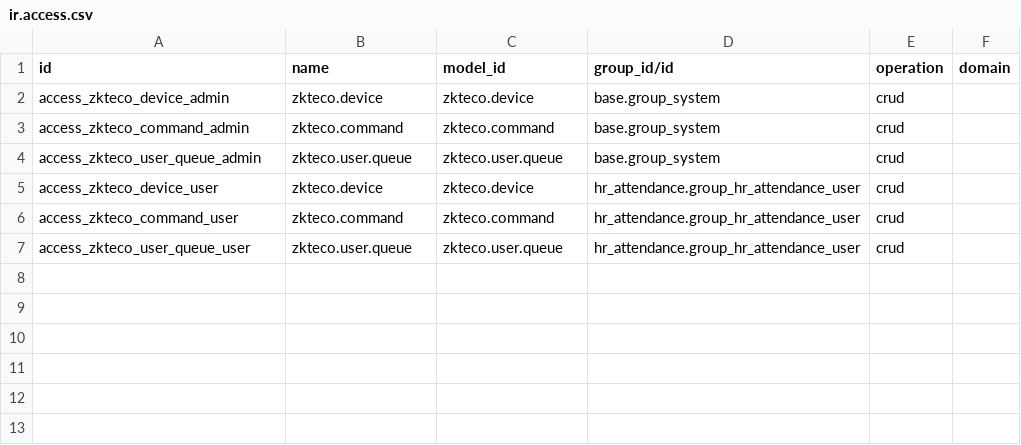
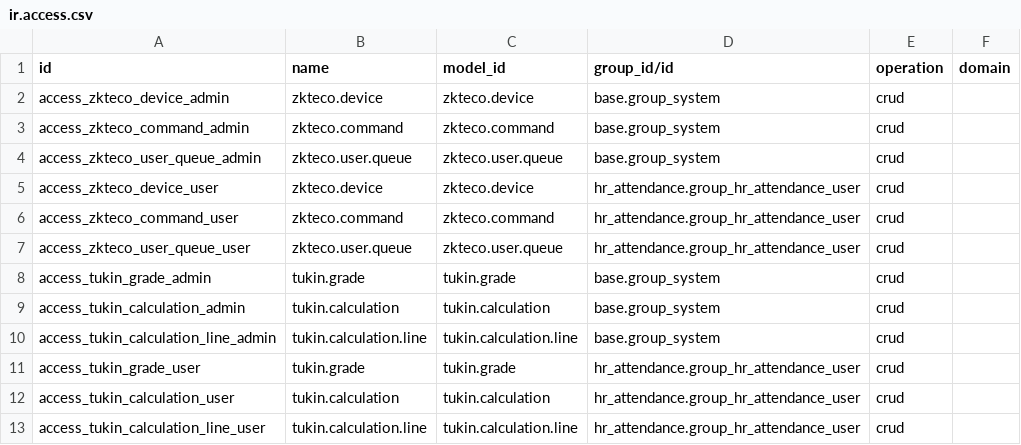
Before and after one commit to sufyaldi/sirita_presensi, a CSV file: security/ir.access.csv, drawn as a sheet.

Commit message:
feat: Integrasi penuh modul Tukin (PMA 11/2019) ke dalam modul sirita_zkteco Odoo 20

```diff
--- a/security/ir.access.csv
+++ b/security/ir.access.csv
@@ -7 +7,7 @@ access_zkteco_command_user,zkteco.command,zkteco.command,hr_attendance.group_hr_
 access_zkteco_user_queue_user,zkteco.user.queue,zkteco.user.queue,hr_attendance.group_hr_attendance_user,crud,
+access_tukin_grade_admin,tukin.grade,tukin.grade,base.group_system,crud,
+access_tukin_calculation_admin,tukin.calculation,tukin.calculation,base.group_system,crud,
+access_tukin_calculation_line_admin,tukin.calculation.line,tukin.calculation.line,base.group_system,crud,
+access_tukin_grade_user,tukin.grade,tukin.grade,hr_attendance.group_hr_attendance_user,crud,
+access_tukin_calculation_user,tukin.calculation,tukin.calculation,hr_attendance.group_hr_attendance_user,crud,
+access_tukin_calculation_line_user,tukin.calculation.line,tukin.calculation.line,hr_attendance.group_hr_attendance_user,crud,
```
Also changed, not shown: 23 other files.
